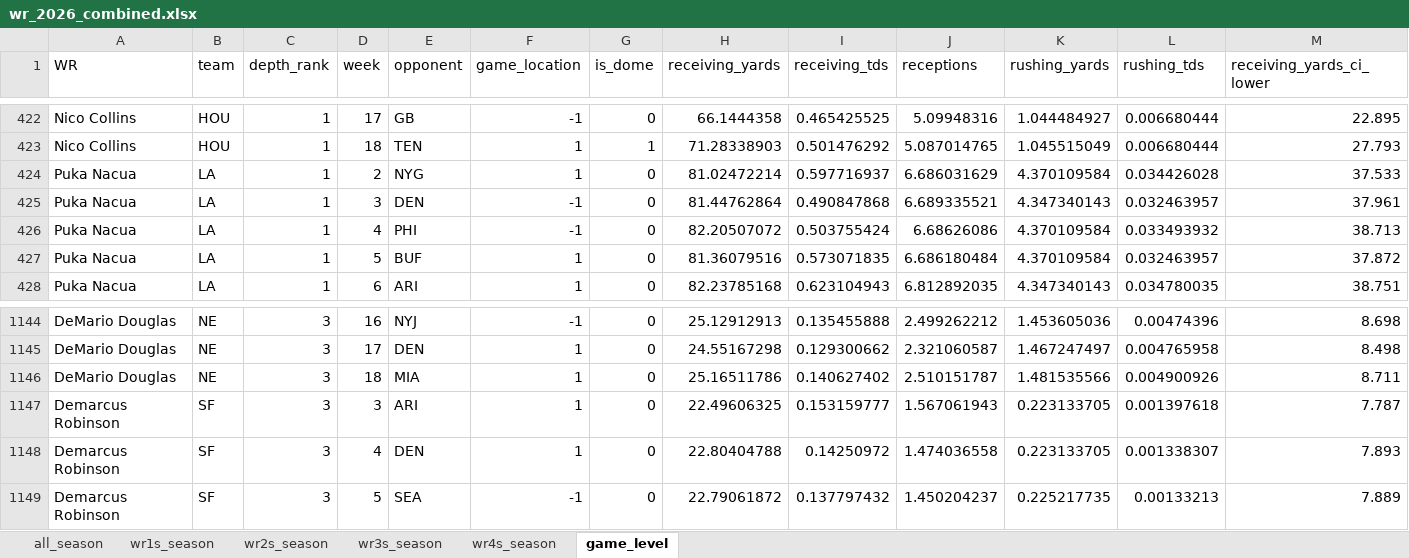
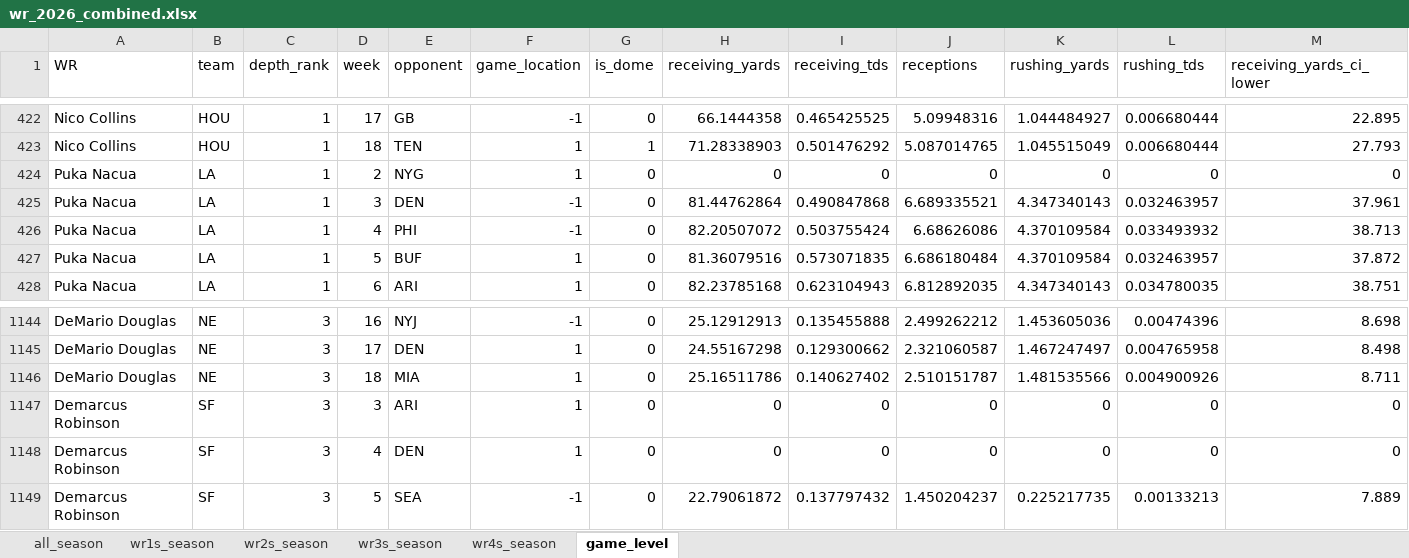
Before and after one commit to egomaniacsfantasy/lineup-lab, an Excel workbook: projections/wr_2026_combined.xlsx, sheet game_level, drawn as a sheet; only a part is shown, gaps mark what is left out; values as stored, in another font and other column widths than the file's, no borders; removed rows and columns are numbered as before the commit, all else as after; rows hold the shown columns only; the diff names each change by its address in the sheet, - before the commit and + after, or states it on an @@ line.

Commit message:
Update projections: wr_2026_combined.xlsx, qb_2026_combined.xlsx

```diff
--- a/projections/wr_2026_combined.xlsx (sheet game_level)
+++ b/projections/wr_2026_combined.xlsx (sheet game_level)
-row 424: Puka Nacua | LA | 1 | 2 | NYG | 1 | 0 | 81.02472214 | 0.597716937 | 6.686031629 | 4.370109584 | 0.034426028 | 37.533
+row 424: Puka Nacua | LA | 1 | 2 | NYG | 1 | 0 | 0 | 0 | 0 | 0 | 0 | 0
-row 1147: Demarcus Robinson | SF | 3 | 3 | ARI | 1 | 0 | 22.49606325 | 0.153159777 | 1.567061943 | 0.223133705 | 0.001397618 | 7.787
-row 1148: Demarcus Robinson | SF | 3 | 4 | DEN | 1 | 0 | 22.80404788 | 0.14250972 | 1.474036558 | 0.223133705 | 0.001338307 | 7.893
+row 1147: Demarcus Robinson | SF | 3 | 3 | ARI | 1 | 0 | 0 | 0 | 0 | 0 | 0 | 0
+row 1148: Demarcus Robinson | SF | 3 | 4 | DEN | 1 | 0 | 0 | 0 | 0 | 0 | 0 | 0
```
Also changed, not shown: sheet all_season, sheet wr1s_season, sheet wr3s_season, projections/qb_2026_combined.xlsx.
